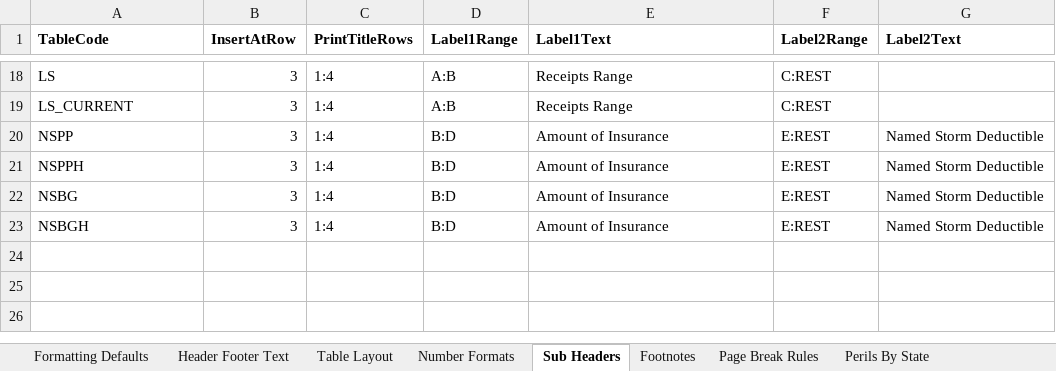
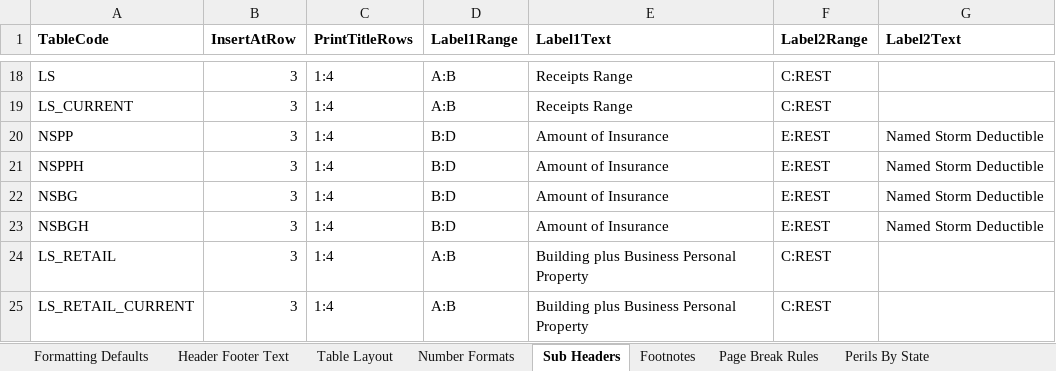
Before and after one commit to himanshu-bist-hb/personal-project1, an Excel workbook: BOP/BOP Input File.xlsx, sheet Sub Headers, drawn as a sheet; only a part is shown, gaps mark what is left out; values as stored, in another font and other column widths than the file's, no borders; the diff names each change by its address in the sheet, - before the commit and + after, or states it on an @@ line.

Commit message:
retail lob added

```diff
--- a/BOP/BOP Input File.xlsx (sheet Sub Headers)
+++ b/BOP/BOP Input File.xlsx (sheet Sub Headers)
+row 24: LS_RETAIL | 3 | 1:4 | A:B | Building plus Business Personal Property | C:REST
+row 25: LS_RETAIL_CURRENT | 3 | 1:4 | A:B | Building plus Business Personal Property | C:REST
```
Also changed, not shown: sheet Table Layout, sheet Number Formats, 6 other files.
